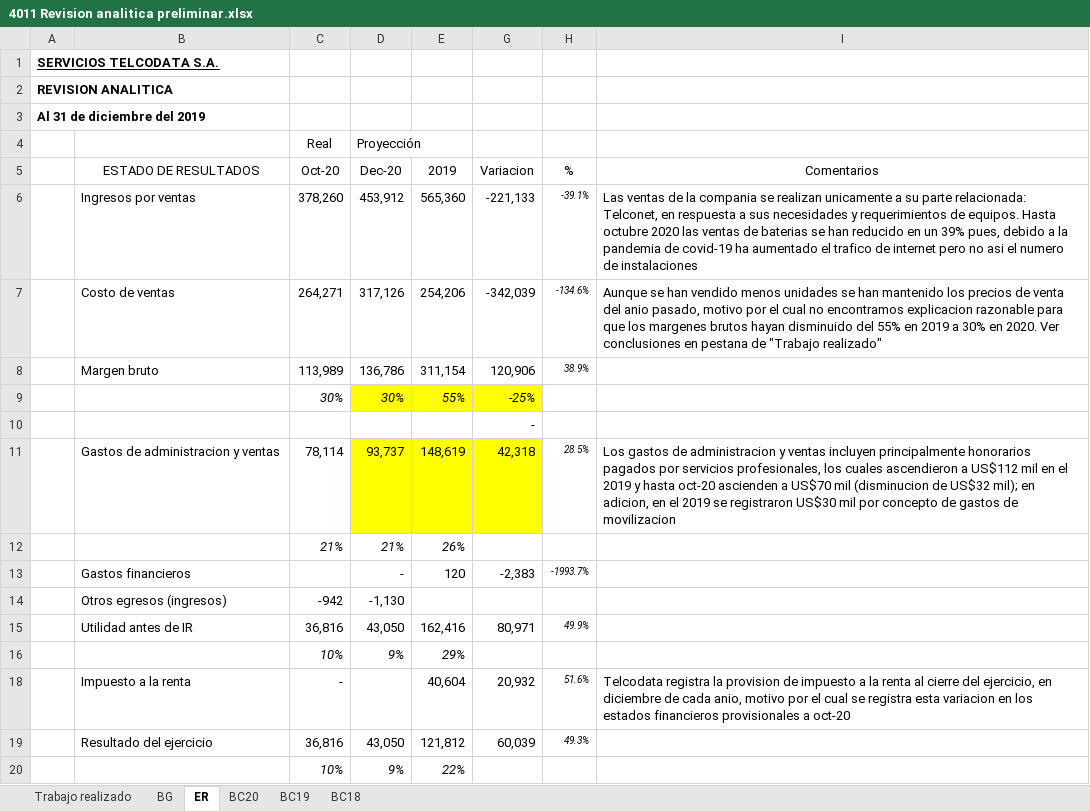
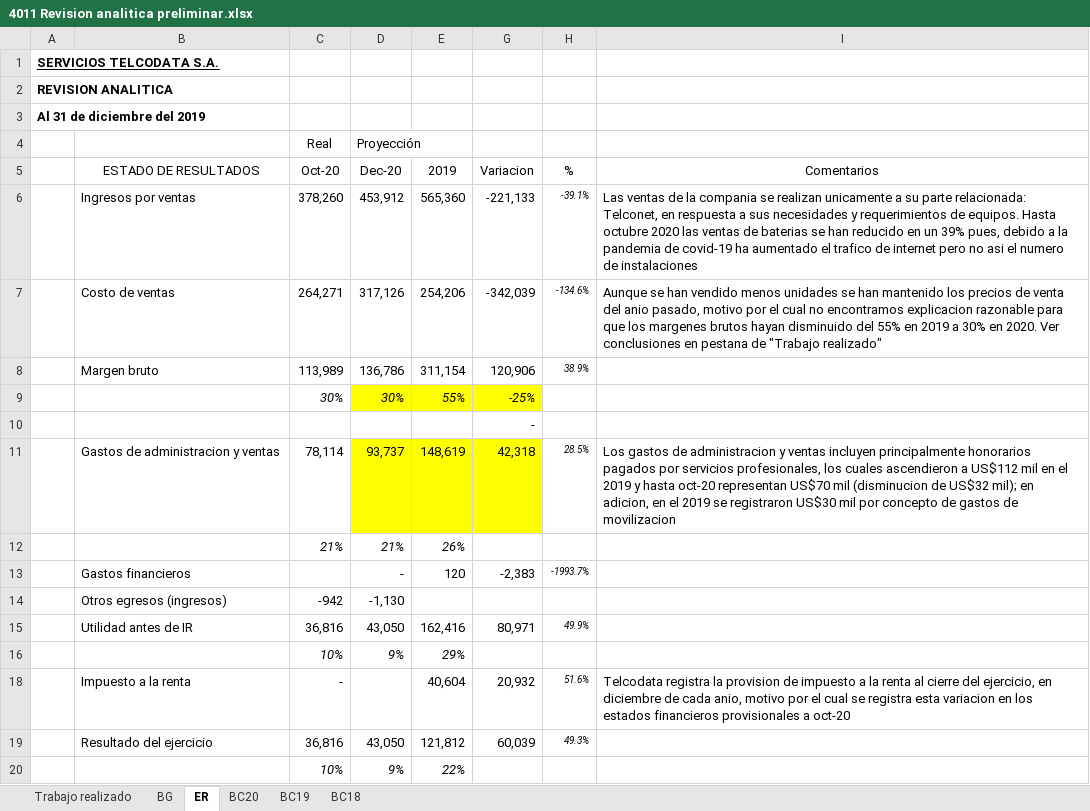
Before and after one commit to cesarleon911/TELCODATA, an Excel workbook: FASE I - Planeacion y Riesgos/4000 Respuesta a riesgos/4011 Revision analitica preliminar.xlsx, sheet ER, drawn as a sheet; values as stored, in another font and other column widths than the file's, no borders; the diff names each change by its address in the sheet, - before the commit and + after, or states it on an @@ line.

```diff
--- a/FASE I - Planeacion y Riesgos/4000 Respuesta a riesgos/4011 Revision analitica preliminar.xlsx (sheet ER)
+++ b/FASE I - Planeacion y Riesgos/4000 Respuesta a riesgos/4011 Revision analitica preliminar.xlsx (sheet ER)
-I11 (Comentarios): …hasta oct-20 ascienden a US$70 mil…
+I11 (Comentarios): …hasta oct-20 representan US$70 mil…
```
Also changed, not shown: sheet BG, 1 other file.
